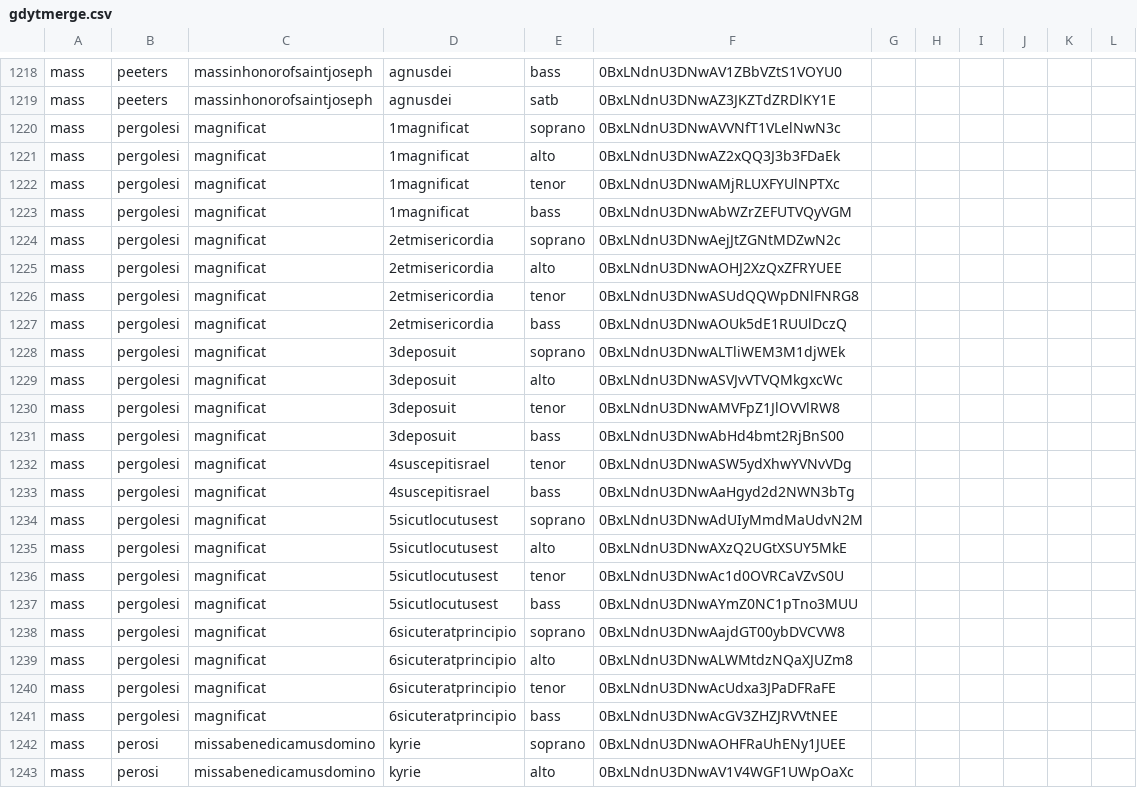
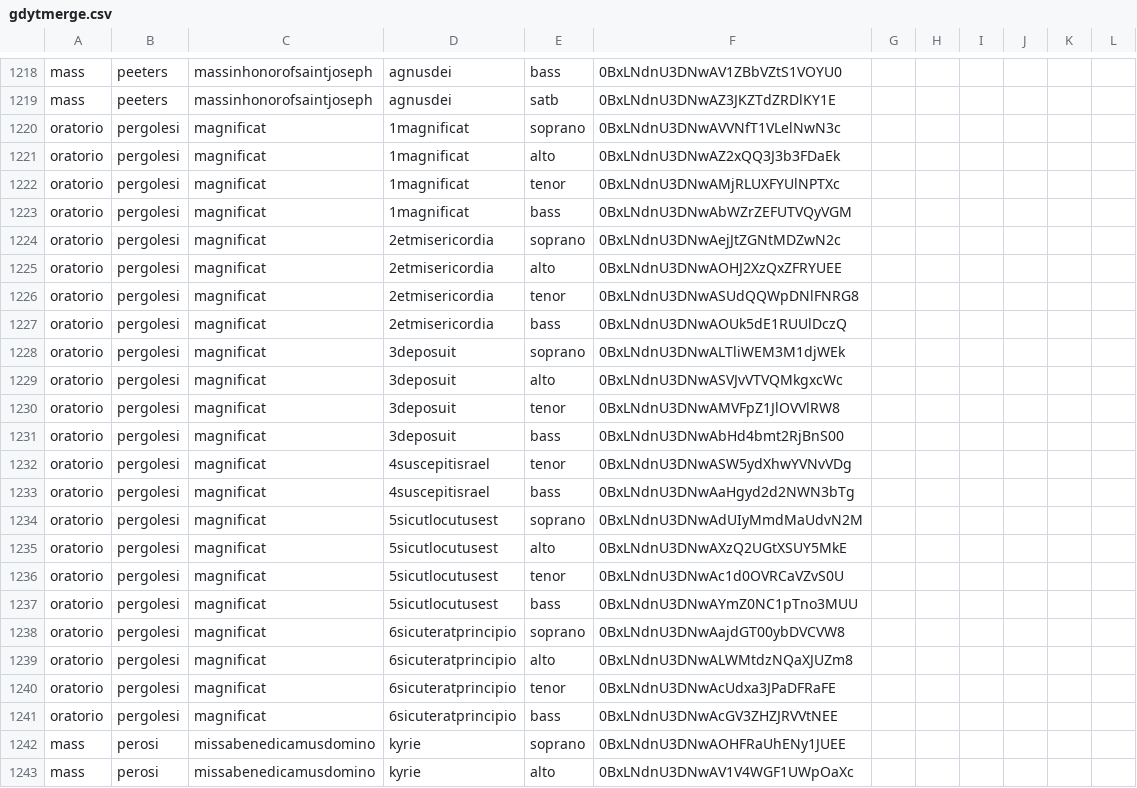
Before and after one commit to garyaj/ssdat, a CSV file: gdytmerge.csv, drawn as a sheet; only a part is shown, gaps mark what is left out; the diff covers the shown part only.

```diff
--- a/gdytmerge.csv
+++ b/gdytmerge.csv
@@ -1219,24 +1219,24 @@ mass	peeters	massinhonorofsaintjoseph	agnusdei	bass	0BxLNdnU3DNwAV1ZBbVZtS1VOYU0
 mass	peeters	massinhonorofsaintjoseph	agnusdei	satb	0BxLNdnU3DNwAZ3JKZTdZRDlKY1E					
-mass	pergolesi	magnificat	1magnificat	soprano	0BxLNdnU3DNwAVVNfT1VLelNwN3c					
-mass	pergolesi	magnificat	1magnificat	alto	0BxLNdnU3DNwAZ2xQQ3J3b3FDaEk					
-mass	pergolesi	magnificat	1magnificat	tenor	0BxLNdnU3DNwAMjRLUXFYUlNPTXc					
-mass	pergolesi	magnificat	1magnificat	bass	0BxLNdnU3DNwAbWZrZEFUTVQyVGM					
-mass	pergolesi	magnificat	2etmisericordia	soprano	0BxLNdnU3DNwAejJtZGNtMDZwN2c					
-mass	pergolesi	magnificat	2etmisericordia	alto	0BxLNdnU3DNwAOHJ2XzQxZFRYUEE					
-mass	pergolesi	magnificat	2etmisericordia	tenor	0BxLNdnU3DNwASUdQQWpDNlFNRG8					
-mass	pergolesi	magnificat	2etmisericordia	bass	0BxLNdnU3DNwAOUk5dE1RUUlDczQ					
-mass	pergolesi	magnificat	3deposuit	soprano	0BxLNdnU3DNwALTliWEM3M1djWEk					
-mass	pergolesi	magnificat	3deposuit	alto	0BxLNdnU3DNwASVJvVTVQMkgxcWc					
-mass	pergolesi	magnificat	3deposuit	tenor	0BxLNdnU3DNwAMVFpZ1JlOVVlRW8					
-mass	pergolesi	magnificat	3deposuit	bass	0BxLNdnU3DNwAbHd4bmt2RjBnS00					
-mass	pergolesi	magnificat	4suscepitisrael	tenor	0BxLNdnU3DNwASW5ydXhwYVNvVDg					
-mass	pergolesi	magnificat	4suscepitisrael	bass	0BxLNdnU3DNwAaHgyd2d2NWN3bTg					
-mass	pergolesi	magnificat	5sicutlocutusest	soprano	0BxLNdnU3DNwAdUIyMmdMaUdvN2M					
-mass	pergolesi	magnificat	5sicutlocutusest	alto	0BxLNdnU3DNwAXzQ2UGtXSUY5MkE					
-mass	pergolesi	magnificat	5sicutlocutusest	tenor	0BxLNdnU3DNwAc1d0OVRCaVZvS0U					
-mass	pergolesi	magnificat	5sicutlocutusest	bass	0BxLNdnU3DNwAYmZ0NC1pTno3MUU					
-mass	pergolesi	magnificat	6sicuteratprincipio	soprano	0BxLNdnU3DNwAajdGT00ybDVCVW8					
-mass	pergolesi	magnificat	6sicuteratprincipio	alto	0BxLNdnU3DNwALWMtdzNQaXJUZm8					
-mass	pergolesi	magnificat	6sicuteratprincipio	tenor	0BxLNdnU3DNwAcUdxa3JPaDFRaFE					
-mass	pergolesi	magnificat	6sicuteratprincipio	bass	0BxLNdnU3DNwAcGV3ZHZJRVVtNEE					
+oratorio	pergolesi	magnificat	1magnificat	soprano	0BxLNdnU3DNwAVVNfT1VLelNwN3c					
+oratorio	pergolesi	magnificat	1magnificat	alto	0BxLNdnU3DNwAZ2xQQ3J3b3FDaEk					
+oratorio	pergolesi	magnificat	1magnificat	tenor	0BxLNdnU3DNwAMjRLUXFYUlNPTXc					
+oratorio	pergolesi	magnificat	1magnificat	bass	0BxLNdnU3DNwAbWZrZEFUTVQyVGM					
+oratorio	pergolesi	magnificat	2etmisericordia	soprano	0BxLNdnU3DNwAejJtZGNtMDZwN2c					
+oratorio	pergolesi	magnificat	2etmisericordia	alto	0BxLNdnU3DNwAOHJ2XzQxZFRYUEE					
+oratorio	pergolesi	magnificat	2etmisericordia	tenor	0BxLNdnU3DNwASUdQQWpDNlFNRG8					
+oratorio	pergolesi	magnificat	2etmisericordia	bass	0BxLNdnU3DNwAOUk5dE1RUUlDczQ					
+oratorio	pergolesi	magnificat	3deposuit	soprano	0BxLNdnU3DNwALTliWEM3M1djWEk					
+oratorio	pergolesi	magnificat	3deposuit	alto	0BxLNdnU3DNwASVJvVTVQMkgxcWc					
+oratorio	pergolesi	magnificat	3deposuit	tenor	0BxLNdnU3DNwAMVFpZ1JlOVVlRW8					
+oratorio	pergolesi	magnificat	3deposuit	bass	0BxLNdnU3DNwAbHd4bmt2RjBnS00					
+oratorio	pergolesi	magnificat	4suscepitisrael	tenor	0BxLNdnU3DNwASW5ydXhwYVNvVDg					
+oratorio	pergolesi	magnificat	4suscepitisrael	bass	0BxLNdnU3DNwAaHgyd2d2NWN3bTg					
+oratorio	pergolesi	magnificat	5sicutlocutusest	soprano	0BxLNdnU3DNwAdUIyMmdMaUdvN2M					
+oratorio	pergolesi	magnificat	5sicutlocutusest	alto	0BxLNdnU3DNwAXzQ2UGtXSUY5MkE					
+oratorio	pergolesi	magnificat	5sicutlocutusest	tenor	0BxLNdnU3DNwAc1d0OVRCaVZvS0U					
+oratorio	pergolesi	magnificat	5sicutlocutusest	bass	0BxLNdnU3DNwAYmZ0NC1pTno3MUU					
+oratorio	pergolesi	magnificat	6sicuteratprincipio	soprano	0BxLNdnU3DNwAajdGT00ybDVCVW8					
+oratorio	pergolesi	magnificat	6sicuteratprincipio	alto	0BxLNdnU3DNwALWMtdzNQaXJUZm8					
+oratorio	pergolesi	magnificat	6sicuteratprincipio	tenor	0BxLNdnU3DNwAcUdxa3JPaDFRaFE					
+oratorio	pergolesi	magnificat	6sicuteratprincipio	bass	0BxLNdnU3DNwAcGV3ZHZJRVVtNEE					
 mass	perosi	missabenedicamusdomino	kyrie	soprano	0BxLNdnU3DNwAOHFRaUhENy1JUEE					
```
Also changed, not shown: 56 edited cells elsewhere in this file, 1 other file.
